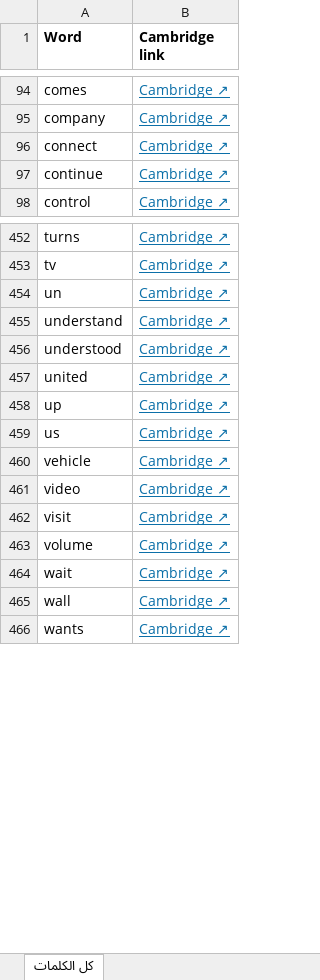
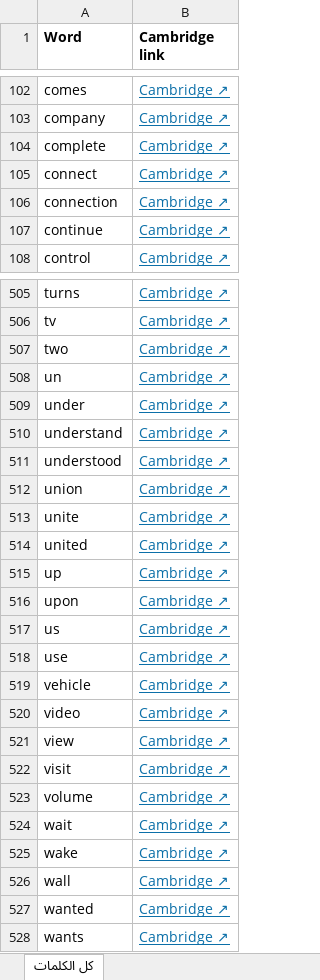
Before and after one commit to poetry-discoverer/poetry-journey, an Excel workbook: pdf/course-phrasal-words.xlsx, sheet كل الكلمات, drawn as a sheet; only a part is shown, gaps mark what is left out; values as stored, in another font and other column widths than the file's, no borders; the diff covers the shown part only; the diff names each change by its address in the sheet, - before the commit and + after, or states it on an @@ line.

```diff
--- a/pdf/course-phrasal-words.xlsx (sheet كل الكلمات)
+++ b/pdf/course-phrasal-words.xlsx (sheet كل الكلمات)
+row 104: complete | Cambridge ↗
+row 106: connection | Cambridge ↗
+row 507: two | Cambridge ↗
+row 509: under | Cambridge ↗
+row 512: union | Cambridge ↗
+row 513: unite | Cambridge ↗
+row 516: upon | Cambridge ↗
+row 518: use | Cambridge ↗
+row 521: view | Cambridge ↗
+row 525: wake | Cambridge ↗
+row 527: wanted | Cambridge ↗
```
Also changed, not shown: 53 added rows elsewhere in this sheet, sheet Phrasal Compound Verbs, pdf/course-verbs-words.xlsx, 11 other files.
